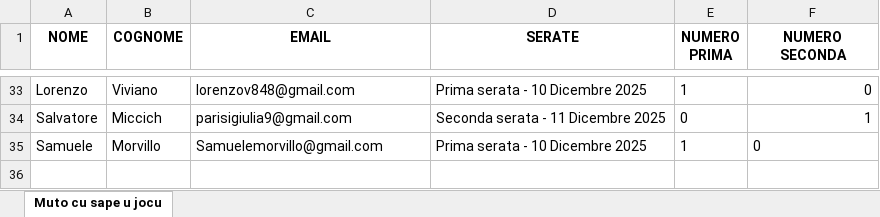
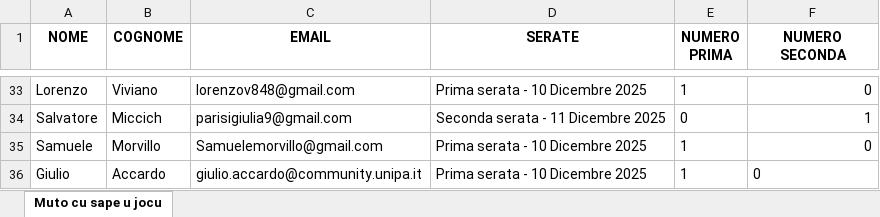
Before and after one commit to FrigoriferoAccecante/ticketfast_streamlit_final, an Excel workbook: P&C reports.xlsx, sheet Muto cu sape u jocu, drawn as a sheet; only a part is shown, gaps mark what is left out; values as stored, in another font and other column widths than the file's, no borders; the diff names each change by its address in the sheet, - before the commit and + after, or states it on an @@ line.

Commit message:
Aggiornamento automatico P&C reports.xlsx

```diff
--- a/P&C reports.xlsx (sheet Muto cu sape u jocu)
+++ b/P&C reports.xlsx (sheet Muto cu sape u jocu)
-F35 alignment: left
+F35 alignment: right
+row 36: Giulio | Accardo | giulio.accardo@community.unipa.it | Prima serata - 10 Dicembre 2025 | 1 | 0
```
